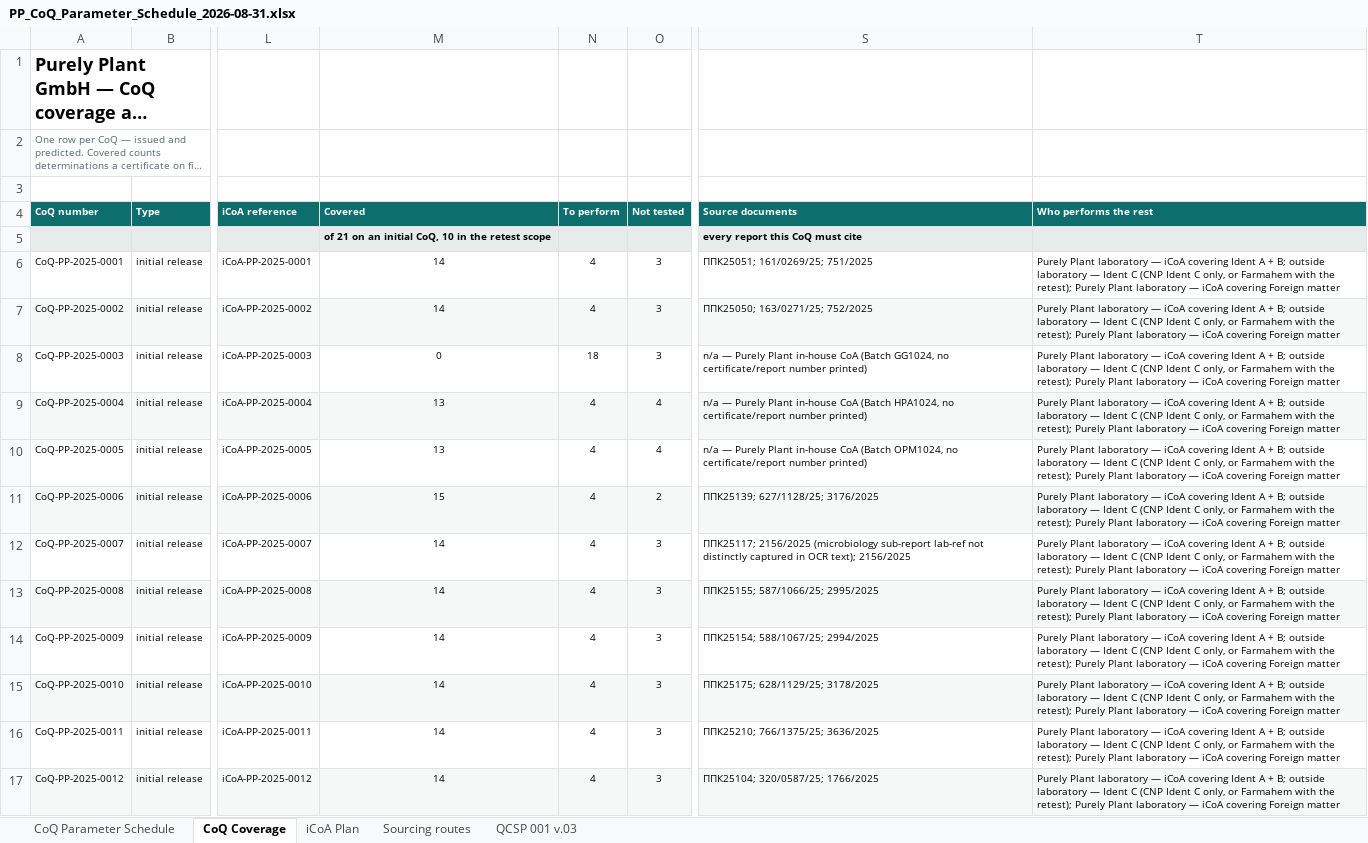
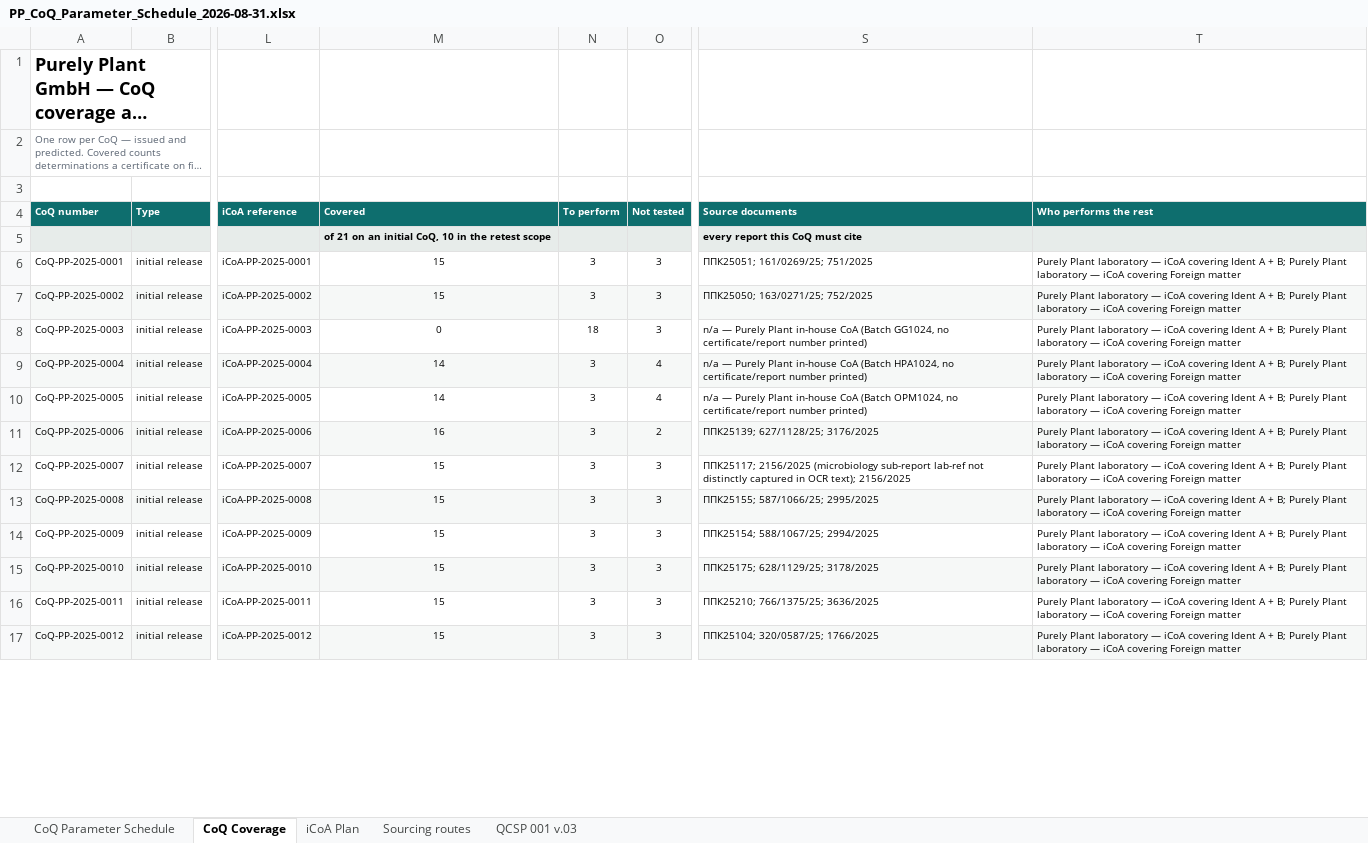
Before and after one commit to 3p4e/letta-stack, an Excel workbook: deliverables/qc_gap_analysis/PP_CoQ_Parameter_Schedule_2026-08-31.xlsx, sheet CoQ Coverage, drawn as a sheet; only a part is shown, gaps mark what is left out; long unchanged cells end in …; values as stored, in another font and other column widths than the file's, no borders; the diff covers the shown part only; the diff names each change by its address in the sheet, - before the commit and + after, or states it on an @@ line.

```diff
--- a/deliverables/qc_gap_analysis/PP_CoQ_Parameter_Schedule_2026-08-31.xlsx (sheet CoQ Coverage)
+++ b/deliverables/qc_gap_analysis/PP_CoQ_Parameter_Schedule_2026-08-31.xlsx (sheet CoQ Coverage)
-M6:M7 (Covered): 14
+M6:M7 (Covered): 15
-N6:N7 (To perform): 4
+N6:N7 (To perform): 3
-T6:T17 (Who performs the rest): …+ B; outside laboratory — Ident C (CNP Ident C only, or Farmahem with the retest); Purely Plant…
+T6:T17 (Who performs the rest): …+ B; Purely Plant…
-M9:M10 (Covered): 13
+M9:M10 (Covered): 14
-N9:N17 (To perform): 4
+N9:N17 (To perform): 3
-M11 (Covered): 15
+M11 (Covered): 16
-M12:M17 (Covered): 14
+M12:M17 (Covered): 15
```
Also changed, not shown: 236 edited cells elsewhere in this sheet, sheet CoQ Parameter Schedule, sheet Sourcing routes, deliverables/qc_gap_analysis/PP_QC_Document_Registers_2026-08-31.xlsx, 13 other files.
